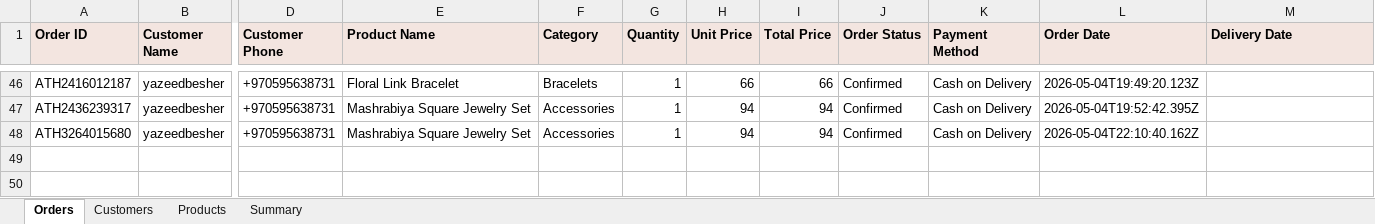
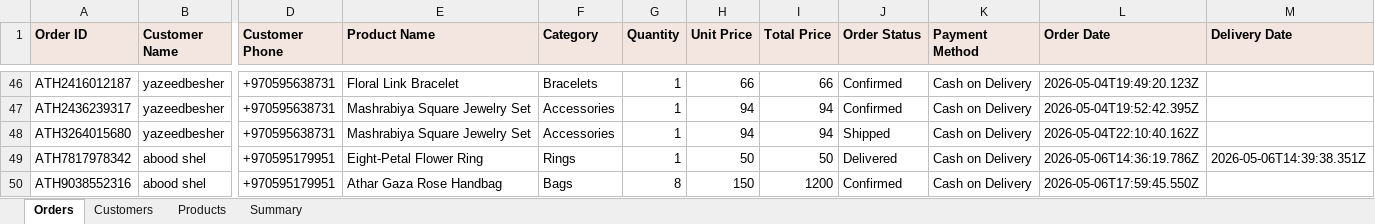
Before and after one commit to AbdAL-hadi/Athar, an Excel workbook: exports/sales_data.xlsx, sheet Orders, drawn as a sheet; only a part is shown, gaps mark what is left out; values as stored, in another font and other column widths than the file's, no borders; rows hold the shown columns only; the diff names each change by its address in the sheet, - before the commit and + after, or states it on an @@ line.

Commit message:
Update the Delivery Page

```diff
--- a/exports/sales_data.xlsx (sheet Orders)
+++ b/exports/sales_data.xlsx (sheet Orders)
-J48 (Order Status): Confirmed
+J48 (Order Status): Shipped
+row 49: ATH7817978342 | abood shel | +970595179951 | Eight-Petal Flower Ring | Rings | 1 | 50 | 50 | Delivered | Cash on Delivery | 2026-05-06T14:36:19.786Z | 2026-05-06T14:39:38.351Z
+row 50: ATH9038552316 | abood shel | +970595179951 | Athar Gaza Rose Handbag | Bags | 8 | 150 | 1200 | Confirmed | Cash on Delivery | 2026-05-06T17:59:45.550Z
```
Also changed, not shown: sheet Products, sheet Summary, sheet Customers, 44 other files.
